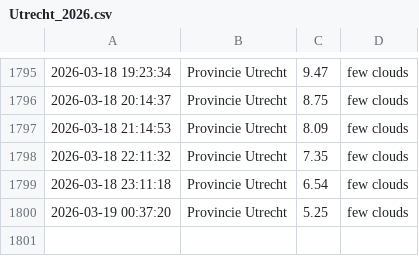
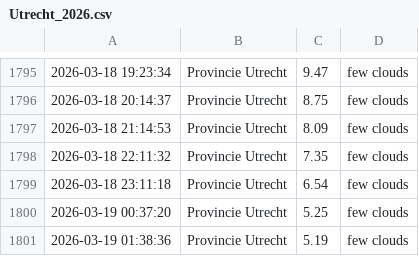
Before and after one commit to drikusroor/weather-archive, a CSV file: archive/Utrecht_2026.csv, drawn as a sheet; only a part is shown, gaps mark what is left out.

```diff
--- a/archive/Utrecht_2026.csv
+++ b/archive/Utrecht_2026.csv
@@ -1800 +1800,2 @@
 2026-03-19 00:37:20,Provincie Utrecht,5.25,few clouds
+2026-03-19 01:38:36,Provincie Utrecht,5.19,few clouds
```
Also changed, not shown: archive/Sao Paulo_2026.csv, archive/Veenendaal_2026.csv, 1 other file.
